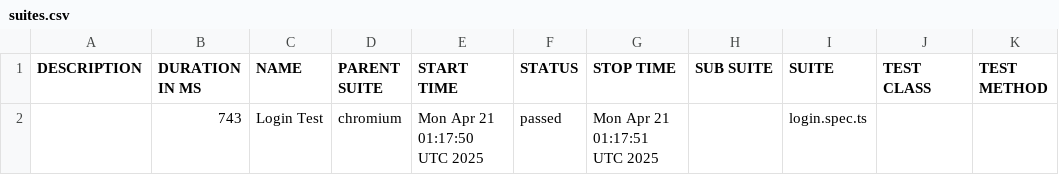
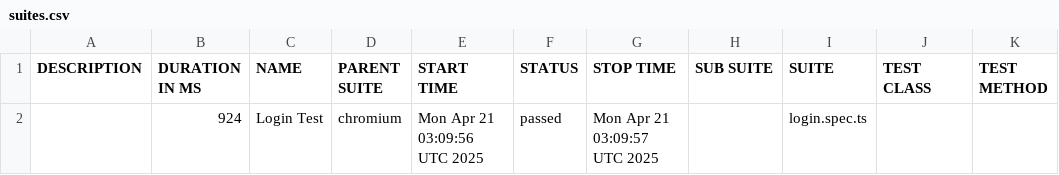
Before and after one commit to FVlejandro/cl-autoweb-demostration, a CSV file: data/suites.csv, drawn as a sheet.

```diff
--- a/data/suites.csv
+++ b/data/suites.csv
@@ -1,2 +1,2 @@
 "DESCRIPTION","DURATION IN MS","NAME","PARENT SUITE","START TIME","STATUS","STOP TIME","SUB SUITE","SUITE","TEST CLASS","TEST METHOD"
-"","743","Login Test","chromium","Mon Apr 21 01:17:50 UTC 2025","passed","Mon Apr 21 01:17:51 UTC 2025","","login.spec.ts","",""
+"","924","Login Test","chromium","Mon Apr 21 03:09:56 UTC 2025","passed","Mon Apr 21 03:09:57 UTC 2025","","login.spec.ts","",""
```
Also changed, not shown: 17 other files.
